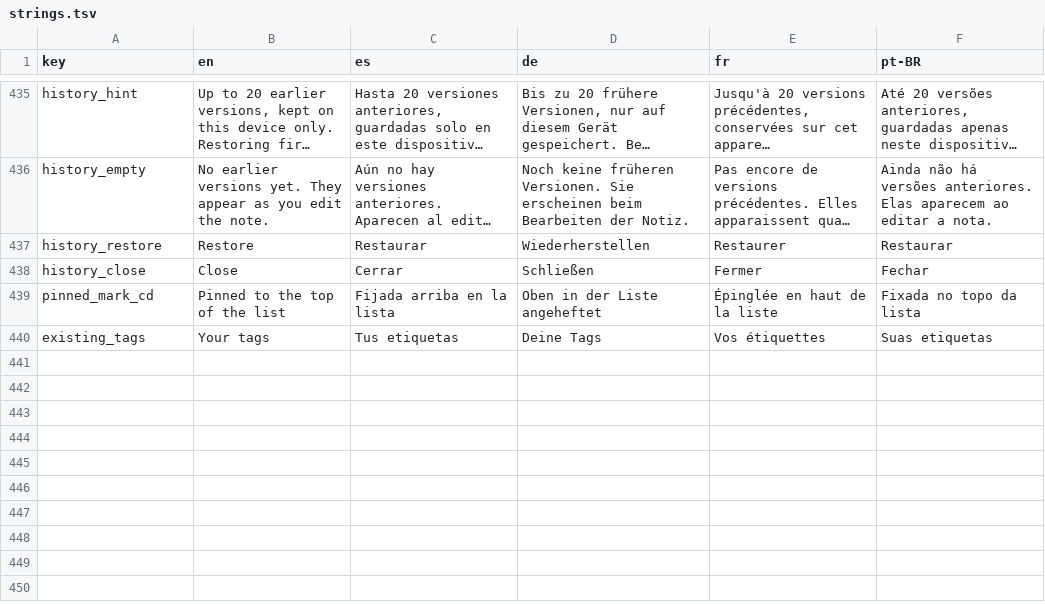
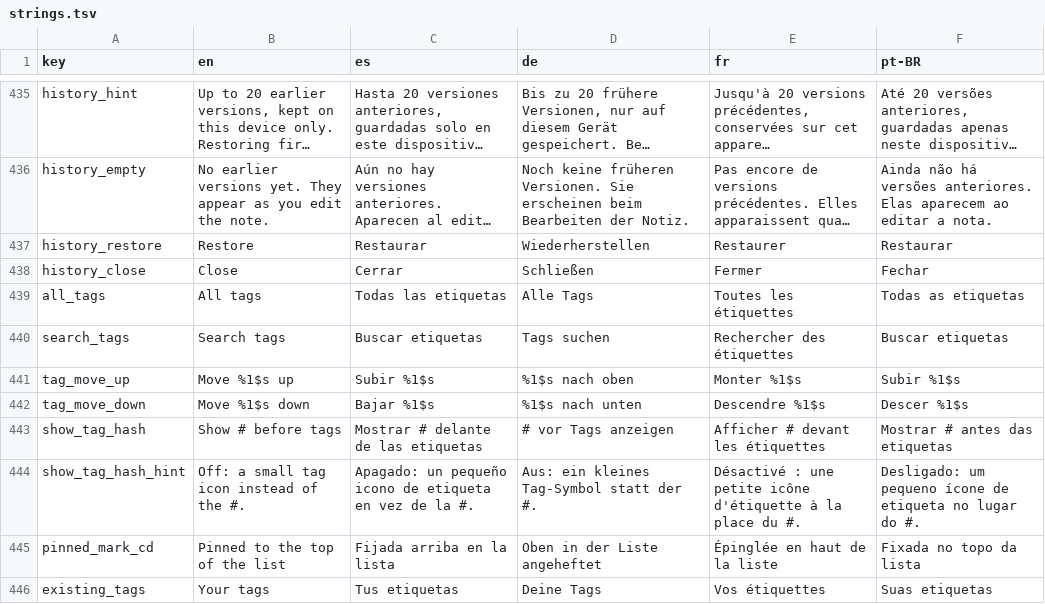
Before and after one commit to NachoPola16/aldune, a TSV file: android/strings.tsv, drawn as a sheet; only a part is shown, gaps mark what is left out; long unchanged cells end in …; the diff names each change by its address in the sheet, - before the commit and + after, or states it on an @@ line.

Commit message:
Android tags: an all-tags dialog (searchable, reorderable with arrows, local order) opened from a button pinned at the end of the chip row, and a setting to show a tag icon instead of #

```diff
--- a/android/strings.tsv
+++ b/android/strings.tsv
+row 439: all_tags | All tags | Todas las etiquetas | Alle Tags | Toutes les étiquettes | Todas as etiquetas
+row 440: search_tags | Search tags | Buscar etiquetas | Tags suchen | Rechercher des étiquettes | Buscar etiquetas
+row 441: tag_move_up | Move %1$s up | Subir %1$s | %1$s nach oben | Monter %1$s | Subir %1$s
+row 442: tag_move_down | Move %1$s down | Bajar %1$s | %1$s nach unten | Descendre %1$s | Descer %1$s
+row 443: show_tag_hash | Show # before tags | Mostrar # delante de las etiquetas | # vor Tags anzeigen | Afficher # devant les étiquettes | Mostrar # antes das etiquetas
+row 444: show_tag_hash_hint | Off: a small tag icon instead of the #. | Apagado: un pequeño icono de etiqueta en vez de la #. | Aus: ein kleines Tag-Symbol statt der #. | Désactivé : une petite icône d'étiquette à la place du #. | Desligado: um pequeno ícone de etiqueta no lugar do #.
```
Also changed, not shown: 13 other files.
